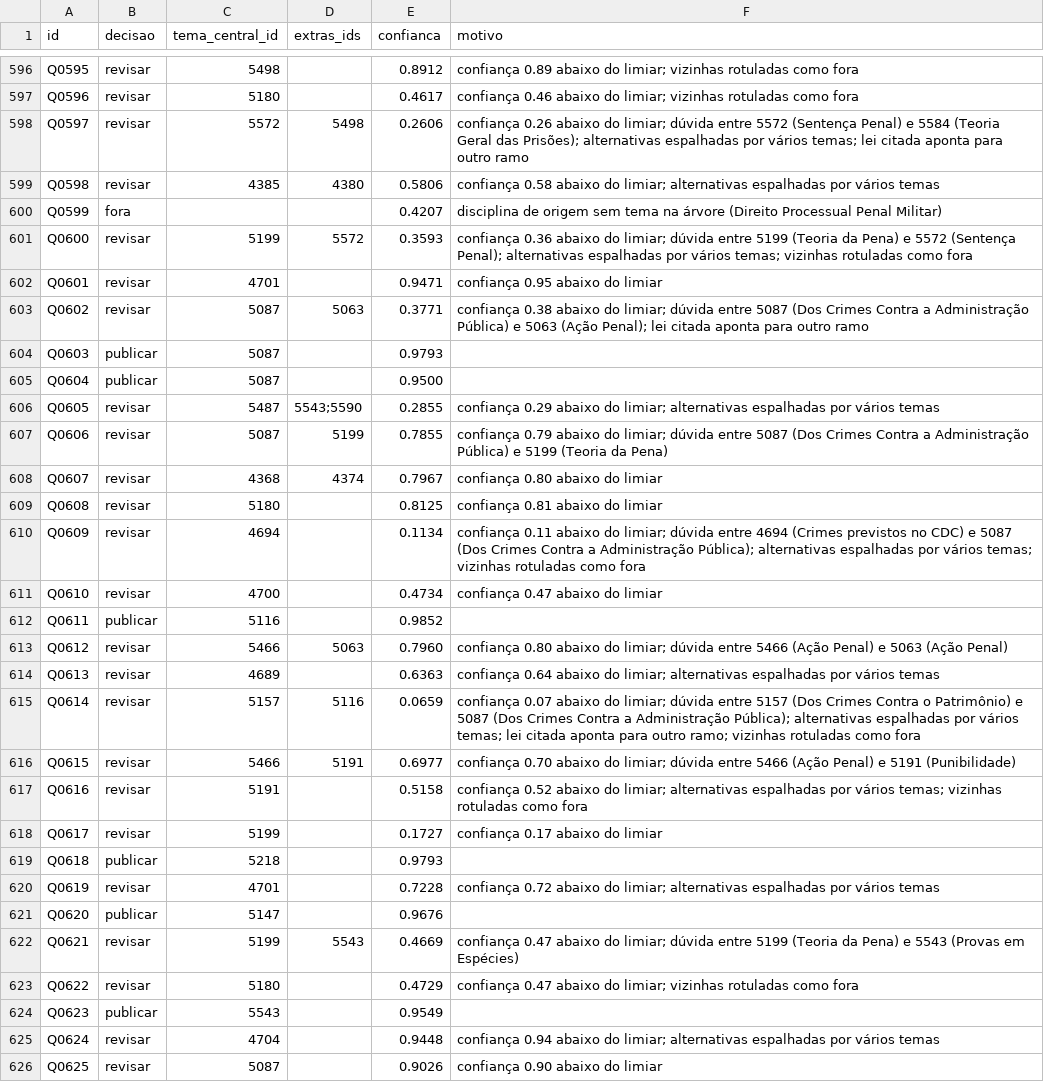
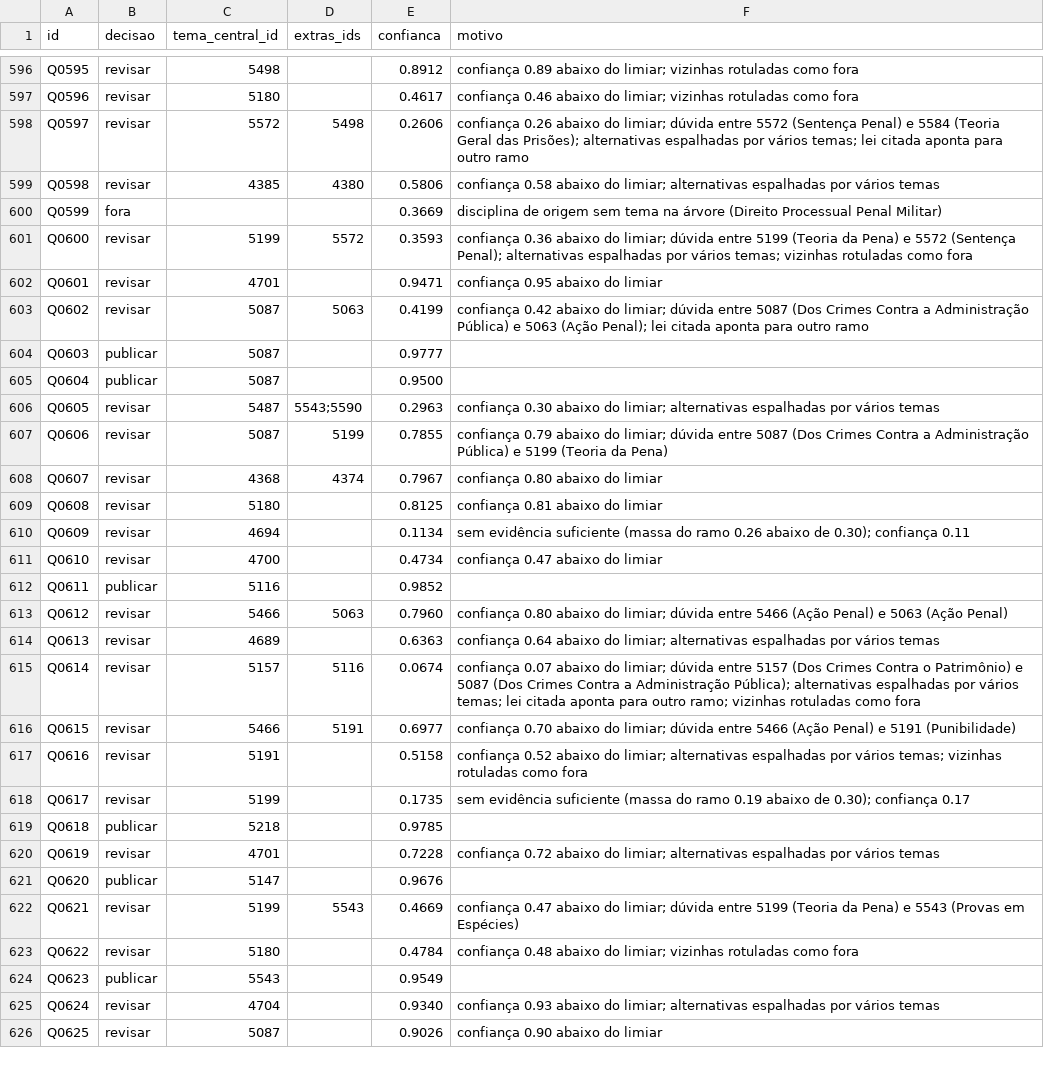
Before and after one commit to mcprodrigues/vde-topic-classifier, a CSV file: outputs/publicacao.csv, drawn as a sheet; only a part is shown, gaps mark what is left out; the diff covers the shown part only.

Commit message:
chore(outputs): retrain model and regenerate outputs and docs after the review fixes
75 published (was 76), forecast 0.95 (0.87-1.00). Records MD17 (evidence gate) and
MD18 (Platt discarded). Ablation tables still come from the previous code.

```diff
--- a/outputs/publicacao.csv
+++ b/outputs/publicacao.csv
@@ -599,9 +599,9 @@ Q0597,revisar,5572,5498,0.2606,confiança 0.26 abaixo do limiar; dúvida entre 5
 Q0598,revisar,4385,4380,0.5806,confiança 0.58 abaixo do limiar; alternativas espalhadas por vários temas
-Q0599,fora,,,0.4207,disciplina de origem sem tema na árvore (Direito Processual Penal Militar)
+Q0599,fora,,,0.3669,disciplina de origem sem tema na árvore (Direito Processual Penal Militar)
 Q0600,revisar,5199,5572,0.3593,confiança 0.36 abaixo do limiar; dúvida entre 5199 (Teoria da Pena) e 5572 (Sentença Penal); alternativas espalhadas por vários temas; vizinhas rotuladas como fora
 Q0601,revisar,4701,,0.9471,confiança 0.95 abaixo do limiar
-Q0602,revisar,5087,5063,0.3771,confiança 0.38 abaixo do limiar; dúvida entre 5087 (Dos Crimes Contra a Administração Pública) e 5063 (Ação Penal); lei citada aponta para outro ramo
-Q0603,publicar,5087,,0.9793,
+Q0602,revisar,5087,5063,0.4199,confiança 0.42 abaixo do limiar; dúvida entre 5087 (Dos Crimes Contra a Administração Pública) e 5063 (Ação Penal); lei citada aponta para outro ramo
+Q0603,publicar,5087,,0.9777,
 Q0604,publicar,5087,,0.9500,
-Q0605,revisar,5487,5543;5590,0.2855,confiança 0.29 abaixo do limiar; alternativas espalhadas por vários temas
+Q0605,revisar,5487,5543;5590,0.2963,confiança 0.30 abaixo do limiar; alternativas espalhadas por vários temas
 Q0606,revisar,5087,5199,0.7855,confiança 0.79 abaixo do limiar; dúvida entre 5087 (Dos Crimes Contra a Administração Pública) e 5199 (Teoria da Pena)
@@ -609,3 +609,3 @@ Q0607,revisar,4368,4374,0.7967,confiança 0.80 abaixo do limiar
 Q0608,revisar,5180,,0.8125,confiança 0.81 abaixo do limiar
-Q0609,revisar,4694,,0.1134,confiança 0.11 abaixo do limiar; dúvida entre 4694 (Crimes previstos no CDC) e 5087 (Dos Crimes Contra a Administração Pública); alternativas espalhadas por vários temas; vizinhas rotuladas como fora
+Q0609,revisar,4694,,0.1134,sem evidência suficiente (massa do ramo 0.26 abaixo de 0.30); confiança 0.11
 Q0610,revisar,4700,,0.4734,confiança 0.47 abaixo do limiar
@@ -614,7 +614,7 @@ Q0612,revisar,5466,5063,0.7960,confiança 0.80 abaixo do limiar; dúvida entre 5
 Q0613,revisar,4689,,0.6363,confiança 0.64 abaixo do limiar; alternativas espalhadas por vários temas
-Q0614,revisar,5157,5116,0.0659,confiança 0.07 abaixo do limiar; dúvida entre 5157 (Dos Crimes Contra o Patrimônio) e 5087 (Dos Crimes Contra a Administração Pública); alternativas espalhadas por vários temas; lei citada aponta para outro ramo; vizinhas rotuladas como fora
+Q0614,revisar,5157,5116,0.0674,confiança 0.07 abaixo do limiar; dúvida entre 5157 (Dos Crimes Contra o Patrimônio) e 5087 (Dos Crimes Contra a Administração Pública); alternativas espalhadas por vários temas; lei citada aponta para outro ramo; vizinhas rotuladas como fora
 Q0615,revisar,5466,5191,0.6977,confiança 0.70 abaixo do limiar; dúvida entre 5466 (Ação Penal) e 5191 (Punibilidade)
 Q0616,revisar,5191,,0.5158,confiança 0.52 abaixo do limiar; alternativas espalhadas por vários temas; vizinhas rotuladas como fora
-Q0617,revisar,5199,,0.1727,confiança 0.17 abaixo do limiar
-Q0618,publicar,5218,,0.9793,
+Q0617,revisar,5199,,0.1735,sem evidência suficiente (massa do ramo 0.19 abaixo de 0.30); confiança 0.17
+Q0618,publicar,5218,,0.9785,
 Q0619,revisar,4701,,0.7228,confiança 0.72 abaixo do limiar; alternativas espalhadas por vários temas
@@ -622,5 +622,5 @@ Q0620,publicar,5147,,0.9676,
 Q0621,revisar,5199,5543,0.4669,confiança 0.47 abaixo do limiar; dúvida entre 5199 (Teoria da Pena) e 5543 (Provas em Espécies)
-Q0622,revisar,5180,,0.4729,confiança 0.47 abaixo do limiar; vizinhas rotuladas como fora
+Q0622,revisar,5180,,0.4784,confiança 0.48 abaixo do limiar; vizinhas rotuladas como fora
 Q0623,publicar,5543,,0.9549,
-Q0624,revisar,4704,,0.9448,confiança 0.94 abaixo do limiar; alternativas espalhadas por vários temas
+Q0624,revisar,4704,,0.9340,confiança 0.93 abaixo do limiar; alternativas espalhadas por vários temas
 Q0625,revisar,5087,,0.9026,confiança 0.90 abaixo do limiar
```
Also changed, not shown: 118 edited cells elsewhere in this file, artifacts/manual_decisions.csv, 11 other files.
